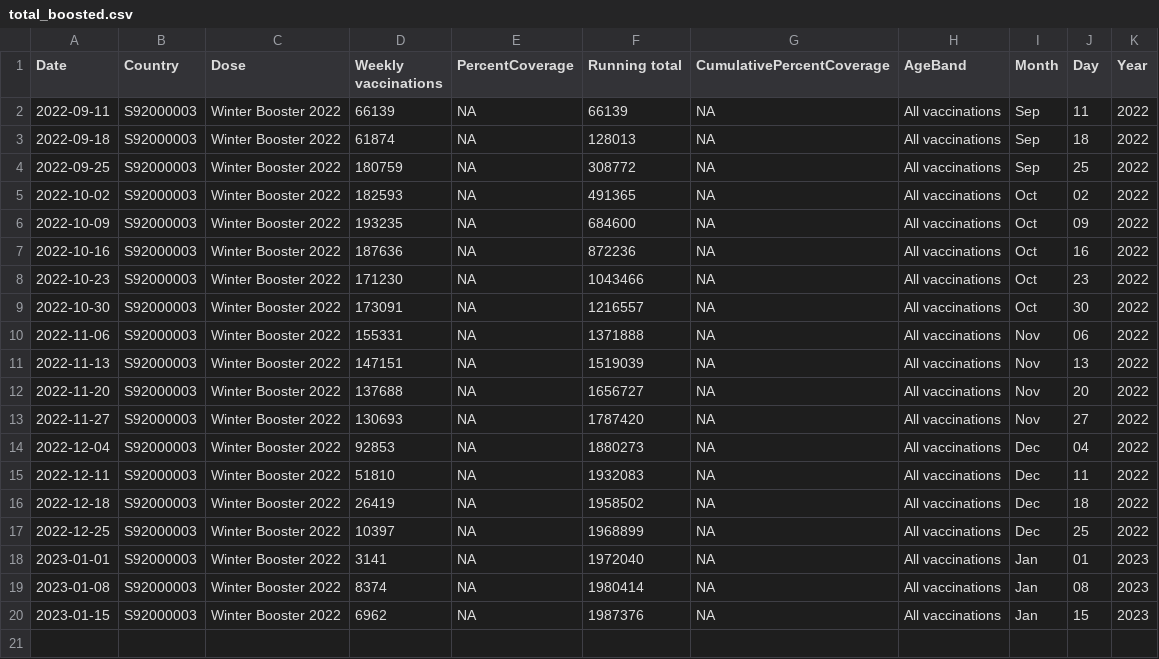
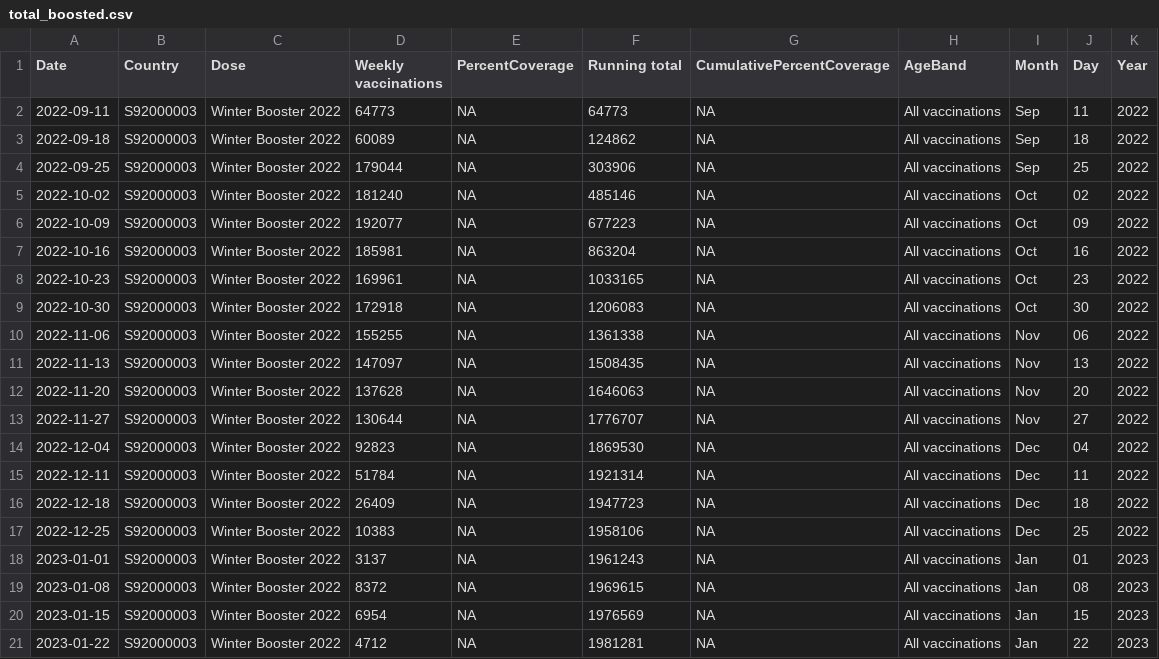
Before and after one commit to DCTdatateam/Covid-winter-booster-, a CSV file: data/total_boosted.csv, drawn as a sheet.

```diff
--- a/data/total_boosted.csv
+++ b/data/total_boosted.csv
@@ -1,20 +1,21 @@
 "Date","Country","Dose","Weekly vaccinations","PercentCoverage","Running total","CumulativePercentCoverage","AgeBand","Month","Day","Year"
-2022-09-11,"S92000003","Winter Booster 2022",66139,NA,66139,NA,"All vaccinations","Sep","11","2022"
-2022-09-18,"S92000003","Winter Booster 2022",61874,NA,128013,NA,"All vaccinations","Sep","18","2022"
-2022-09-25,"S92000003","Winter Booster 2022",180759,NA,308772,NA,"All vaccinations","Sep","25","2022"
-2022-10-02,"S92000003","Winter Booster 2022",182593,NA,491365,NA,"All vaccinations","Oct","02","2022"
-2022-10-09,"S92000003","Winter Booster 2022",193235,NA,684600,NA,"All vaccinations","Oct","09","2022"
-2022-10-16,"S92000003","Winter Booster 2022",187636,NA,872236,NA,"All vaccinations","Oct","16","2022"
-2022-10-23,"S92000003","Winter Booster 2022",171230,NA,1043466,NA,"All vaccinations","Oct","23","2022"
-2022-10-30,"S92000003","Winter Booster 2022",173091,NA,1216557,NA,"All vaccinations","Oct","30","2022"
-2022-11-06,"S92000003","Winter Booster 2022",155331,NA,1371888,NA,"All vaccinations","Nov","06","2022"
-2022-11-13,"S92000003","Winter Booster 2022",147151,NA,1519039,NA,"All vaccinations","Nov","13","2022"
-2022-11-20,"S92000003","Winter Booster 2022",137688,NA,1656727,NA,"All vaccinations","Nov","20","2022"
-2022-11-27,"S92000003","Winter Booster 2022",130693,NA,1787420,NA,"All vaccinations","Nov","27","2022"
-2022-12-04,"S92000003","Winter Booster 2022",92853,NA,1880273,NA,"All vaccinations","Dec","04","2022"
-2022-12-11,"S92000003","Winter Booster 2022",51810,NA,1932083,NA,"All vaccinations","Dec","11","2022"
-2022-12-18,"S92000003","Winter Booster 2022",26419,NA,1958502,NA,"All vaccinations","Dec","18","2022"
-2022-12-25,"S92000003","Winter Booster 2022",10397,NA,1968899,NA,"All vaccinations","Dec","25","2022"
-2023-01-01,"S92000003","Winter Booster 2022",3141,NA,1972040,NA,"All vaccinations","Jan","01","2023"
-2023-01-08,"S92000003","Winter Booster 2022",8374,NA,1980414,NA,"All vaccinations","Jan","08","2023"
-2023-01-15,"S92000003","Winter Booster 2022",6962,NA,1987376,NA,"All vaccinations","Jan","15","2023"
+2022-09-11,"S92000003","Winter Booster 2022",64773,NA,64773,NA,"All vaccinations","Sep","11","2022"
+2022-09-18,"S92000003","Winter Booster 2022",60089,NA,124862,NA,"All vaccinations","Sep","18","2022"
+2022-09-25,"S92000003","Winter Booster 2022",179044,NA,303906,NA,"All vaccinations","Sep","25","2022"
+2022-10-02,"S92000003","Winter Booster 2022",181240,NA,485146,NA,"All vaccinations","Oct","02","2022"
+2022-10-09,"S92000003","Winter Booster 2022",192077,NA,677223,NA,"All vaccinations","Oct","09","2022"
+2022-10-16,"S92000003","Winter Booster 2022",185981,NA,863204,NA,"All vaccinations","Oct","16","2022"
+2022-10-23,"S92000003","Winter Booster 2022",169961,NA,1033165,NA,"All vaccinations","Oct","23","2022"
+2022-10-30,"S92000003","Winter Booster 2022",172918,NA,1206083,NA,"All vaccinations","Oct","30","2022"
+2022-11-06,"S92000003","Winter Booster 2022",155255,NA,1361338,NA,"All vaccinations","Nov","06","2022"
+2022-11-13,"S92000003","Winter Booster 2022",147097,NA,1508435,NA,"All vaccinations","Nov","13","2022"
+2022-11-20,"S92000003","Winter Booster 2022",137628,NA,1646063,NA,"All vaccinations","Nov","20","2022"
+2022-11-27,"S92000003","Winter Booster 2022",130644,NA,1776707,NA,"All vaccinations","Nov","27","2022"
+2022-12-04,"S92000003","Winter Booster 2022",92823,NA,1869530,NA,"All vaccinations","Dec","04","2022"
+2022-12-11,"S92000003","Winter Booster 2022",51784,NA,1921314,NA,"All vaccinations","Dec","11","2022"
+2022-12-18,"S92000003","Winter Booster 2022",26409,NA,1947723,NA,"All vaccinations","Dec","18","2022"
+2022-12-25,"S92000003","Winter Booster 2022",10383,NA,1958106,NA,"All vaccinations","Dec","25","2022"
+2023-01-01,"S92000003","Winter Booster 2022",3137,NA,1961243,NA,"All vaccinations","Jan","01","2023"
+2023-01-08,"S92000003","Winter Booster 2022",8372,NA,1969615,NA,"All vaccinations","Jan","08","2023"
+2023-01-15,"S92000003","Winter Booster 2022",6954,NA,1976569,NA,"All vaccinations","Jan","15","2023"
+2023-01-22,"S92000003","Winter Booster 2022",4712,NA,1981281,NA,"All vaccinations","Jan","22","2023"
```
Also changed, not shown: data/latest_jcvi.csv, data/uptake_by_area_current.csv, 1 other file.
